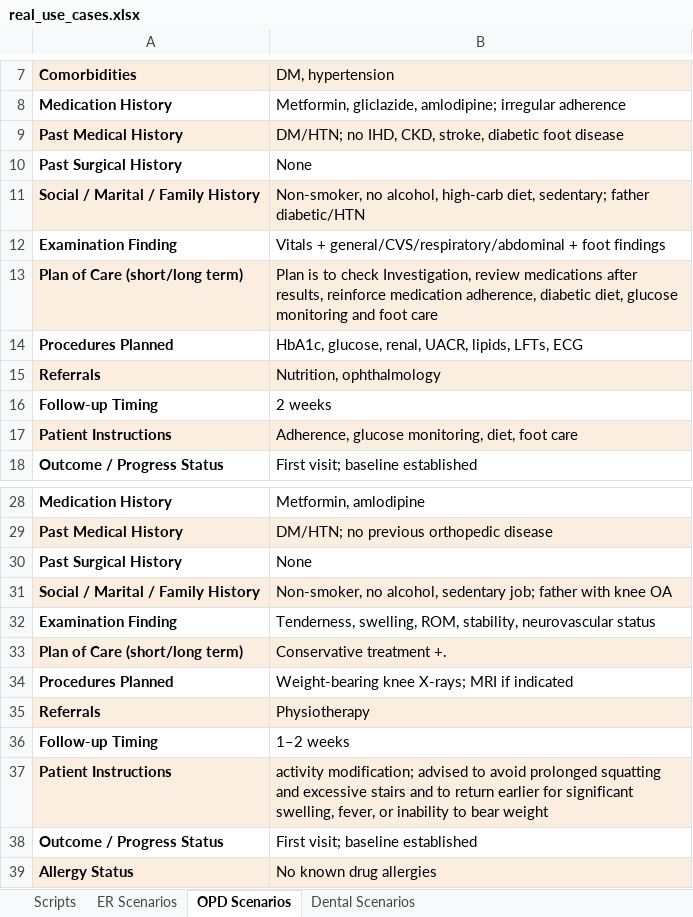
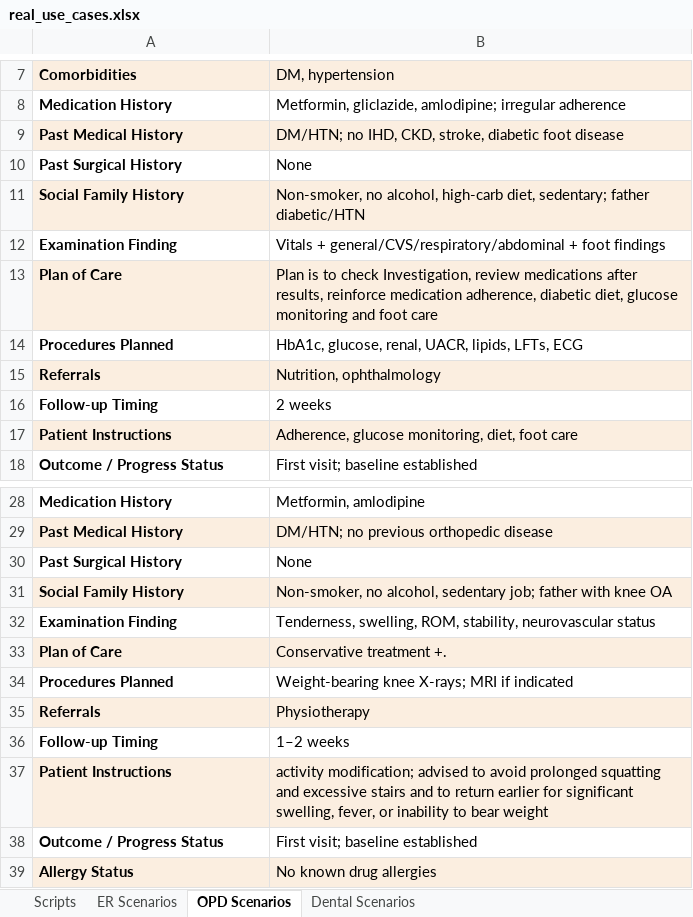
Before and after one commit to Andalusia-Data-Science-Team/Voice_for_Clinics, an Excel workbook: src/data/real_use_cases.xlsx, sheet OPD Scenarios, drawn as a sheet; only a part is shown, gaps mark what is left out; values as stored, in another font and other column widths than the file's, no borders; the diff names each change by its address in the sheet, - before the commit and + after, or states it on an @@ line.

```diff
--- a/src/data/real_use_cases.xlsx (sheet OPD Scenarios)
+++ b/src/data/real_use_cases.xlsx (sheet OPD Scenarios)
-A11: Social / Marital / Family History
+A11: Social Family History
-A13: Plan of Care (short/long term)
+A13: Plan of Care
-A31: Social / Marital / Family History
+A31: Social Family History
-A33: Plan of Care (short/long term)
+A33: Plan of Care
```
Also changed, not shown: sheet ER Scenarios, reports/real_use_case_model_evaluation.xlsx, 30 other files.
